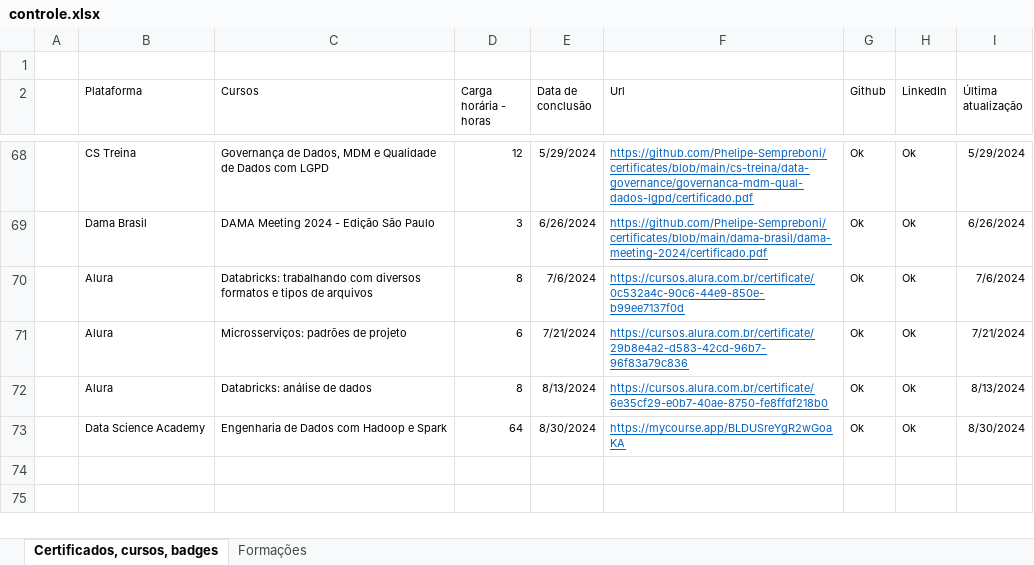
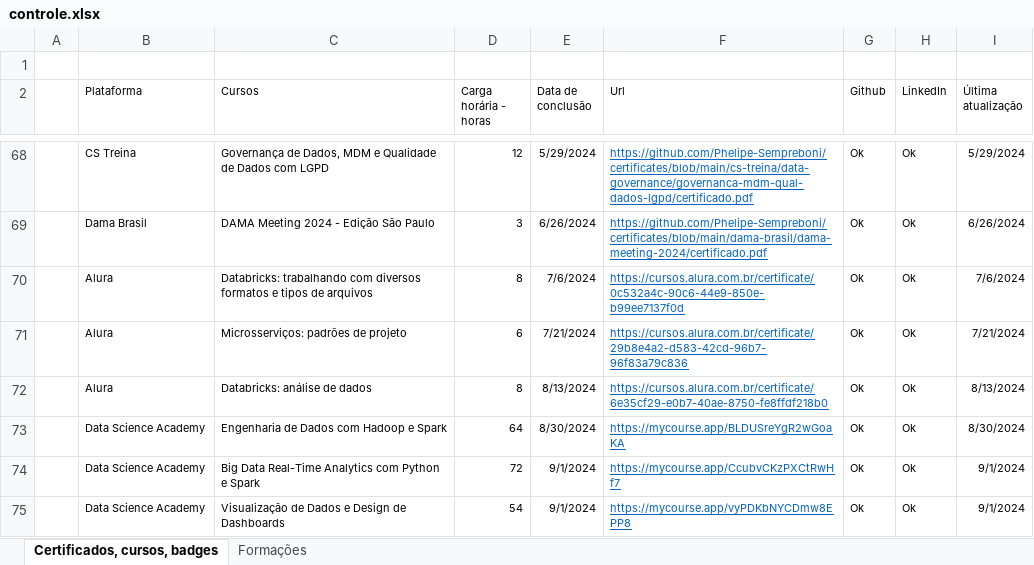
Before and after one commit to Phelipe-Sempreboni/certificates, an Excel workbook: controle/controle.xlsx, sheet Certificados, cursos, badges, drawn as a sheet; only a part is shown, gaps mark what is left out; values as stored, in another font and other column widths than the file's, no borders; the diff names each change by its address in the sheet, - before the commit and + after, or states it on an @@ line.

Commit message:
Criação e atualização de arquivos.

```diff
--- a/controle/controle.xlsx (sheet Certificados, cursos, badges)
+++ b/controle/controle.xlsx (sheet Certificados, cursos, badges)
+row 74:  | Data Science Academy | Big Data Real-Time Analytics com Python e Spark | 72 | 9/1/2024 | https://mycourse.app/CcubvCKzPXCtRwHf7 | Ok | Ok | 9/1/2024
+row 75:  | Data Science Academy | Visualização de Dados e Design de Dashboards | 54 | 9/1/2024 | https://mycourse.app/vyPDKbNYCDmw8EPP8 | Ok | Ok | 9/1/2024
```
Also changed, not shown: 2 other files.
